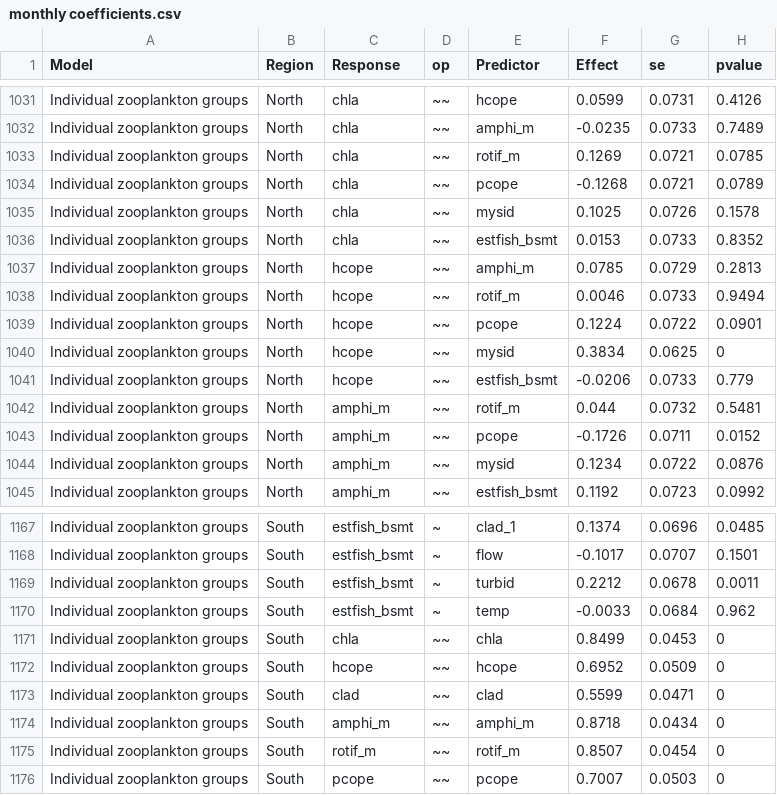
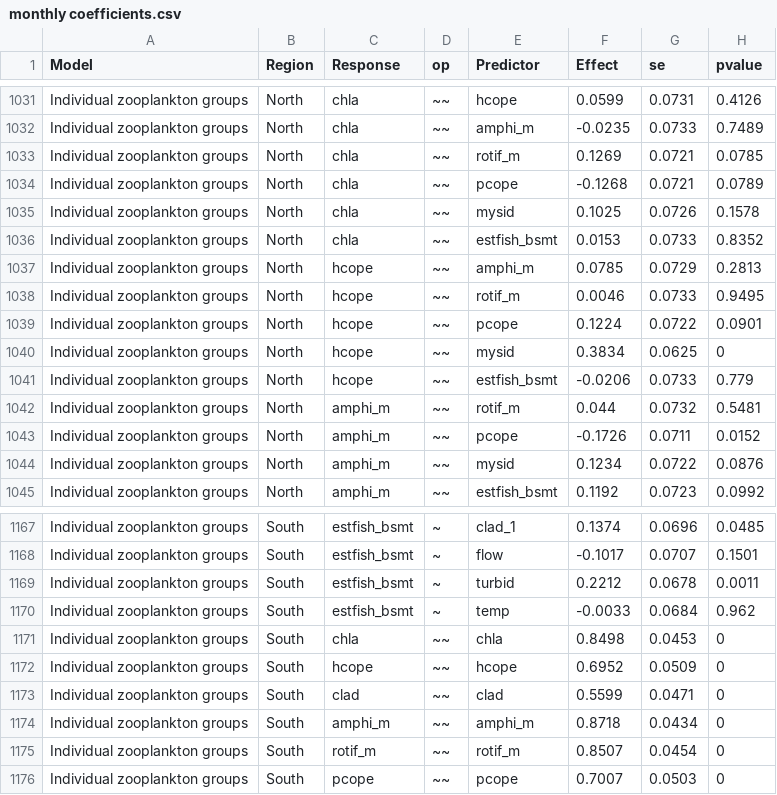
Before and after one commit to Delta-Stewardship-Council/swg-21-foodwebs, a CSV file: fig_output/monthly coefficients.csv, drawn as a sheet; only a part is shown, gaps mark what is left out; the diff covers the shown part only.

```diff
--- a/fig_output/monthly coefficients.csv
+++ b/fig_output/monthly coefficients.csv
@@ -1037,3 +1037,3 @@
 "Individual zooplankton groups","North","hcope","~~","amphi_m",0.0785,0.0729,0.2813
-"Individual zooplankton groups","North","hcope","~~","rotif_m",0.0046,0.0733,0.9494
+"Individual zooplankton groups","North","hcope","~~","rotif_m",0.0046,0.0733,0.9495
 "Individual zooplankton groups","North","hcope","~~","pcope",0.1224,0.0722,0.0901
@@ -1170,3 +1170,3 @@
 "Individual zooplankton groups","South","estfish_bsmt","~","temp",-0.0033,0.0684,0.962
-"Individual zooplankton groups","South","chla","~~","chla",0.8499,0.0453,0
+"Individual zooplankton groups","South","chla","~~","chla",0.8498,0.0453,0
 "Individual zooplankton groups","South","hcope","~~","hcope",0.6952,0.0509,0
```
Also changed, not shown: 5 edited cells elsewhere in this file, 14 other files.
